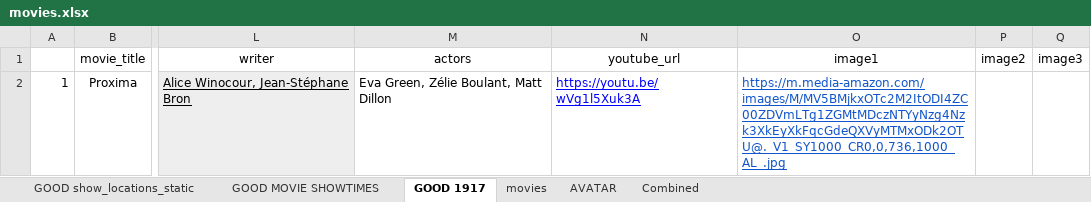
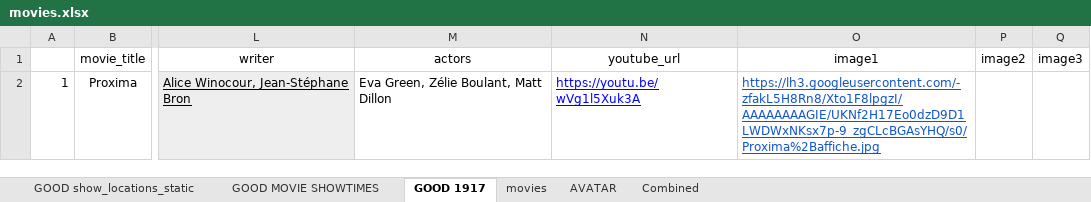
Before and after one commit to govindaroyaiub/movie, an Excel workbook: public/movies.xlsx, sheet GOOD 1917, drawn as a sheet; only a part is shown, gaps mark what is left out; values as stored, in another font and other column widths than the file's, no borders; charts and pictures not drawn; the diff names each change by its address in the sheet, - before the commit and + after, or states it on an @@ line.

```diff
--- a/public/movies.xlsx (sheet GOOD 1917)
+++ b/public/movies.xlsx (sheet GOOD 1917)
-O2 (image1): https://m.media-amazon.com/images/M/MV5BMjkxOTc2M2ItODI4ZC00ZDVmLTg1ZGMtMDczNTYyNzg4Nzk3XkEyXkFqcGdeQXVyMTMxODk2OTU@._V1_SY1000_CR0,0,736,1000_AL_.jpg
+O2 (image1): https://lh3.googleusercontent.com/-zfakL5H8Rn8/Xto1F8lpgzI/AAAAAAAAGIE/UKNf2H17Eo0dzD9D1LWDWxNKsx7p-9_zgCLcBGAsYHQ/s0/Proxima%2Baffiche.jpg
```
Also changed, not shown: sheet GOOD MOVIE SHOWTIMES, sheet GOOD show_locations_static, 11 other files.
